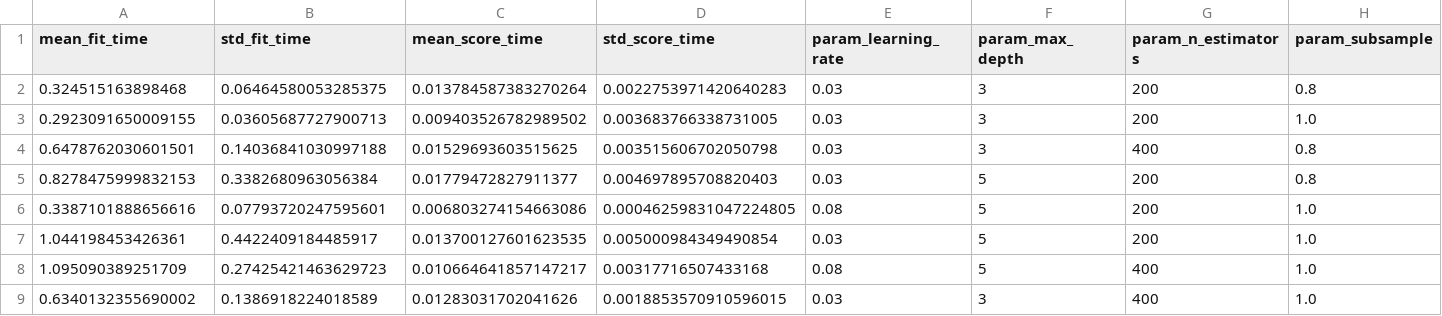
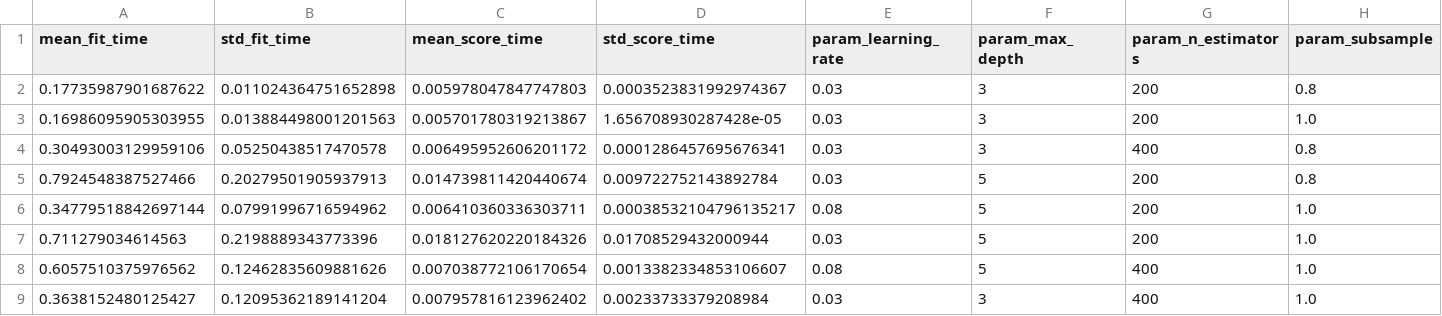
Before and after one commit to screamingvalkirias-png/series-temporales-ocupacion-hotelera, a CSV file: results/seleccion_xgboost.csv, drawn as a sheet; only a part is shown; the diff covers the shown part only; the diff names each change by its address in the sheet, - before the commit and + after, or states it on an @@ line.

```diff
--- a/results/seleccion_xgboost.csv
+++ b/results/seleccion_xgboost.csv
-A2 (mean_fit_time): 0.324515163898468
+A2 (mean_fit_time): 0.17735987901687622
-B2 (std_fit_time): 0.06464580053285375
+B2 (std_fit_time): 0.011024364751652898
-C2 (mean_score_time): 0.013784587383270264
+C2 (mean_score_time): 0.005978047847747803
-D2 (std_score_time): 0.0022753971420640283
+D2 (std_score_time): 0.0003523831992974367
-A3 (mean_fit_time): 0.2923091650009155
+A3 (mean_fit_time): 0.16986095905303955
-B3 (std_fit_time): 0.03605687727900713
+B3 (std_fit_time): 0.013884498001201563
-C3 (mean_score_time): 0.009403526782989502
+C3 (mean_score_time): 0.005701780319213867
-D3 (std_score_time): 0.003683766338731005
+D3 (std_score_time): 1.656708930287428e-05
-A4 (mean_fit_time): 0.6478762030601501
+A4 (mean_fit_time): 0.30493003129959106
-B4 (std_fit_time): 0.14036841030997188
+B4 (std_fit_time): 0.05250438517470578
-C4 (mean_score_time): 0.01529693603515625
+C4 (mean_score_time): 0.006495952606201172
-D4 (std_score_time): 0.003515606702050798
+D4 (std_score_time): 0.0001286457695676341
-A5 (mean_fit_time): 0.8278475999832153
+A5 (mean_fit_time): 0.7924548387527466
-B5 (std_fit_time): 0.3382680963056384
+B5 (std_fit_time): 0.20279501905937913
-C5 (mean_score_time): 0.01779472827911377
+C5 (mean_score_time): 0.014739811420440674
-D5 (std_score_time): 0.004697895708820403
+D5 (std_score_time): 0.009722752143892784
-A6 (mean_fit_time): 0.3387101888656616
+A6 (mean_fit_time): 0.34779518842697144
-B6 (std_fit_time): 0.07793720247595601
+B6 (std_fit_time): 0.07991996716594962
-C6 (mean_score_time): 0.006803274154663086
+C6 (mean_score_time): 0.006410360336303711
-D6 (std_score_time): 0.00046259831047224805
+D6 (std_score_time): 0.00038532104796135217
-A7 (mean_fit_time): 1.044198453426361
+A7 (mean_fit_time): 0.711279034614563
-B7 (std_fit_time): 0.4422409184485917
+B7 (std_fit_time): 0.2198889343773396
-C7 (mean_score_time): 0.013700127601623535
+C7 (mean_score_time): 0.018127620220184326
-D7 (std_score_time): 0.005000984349490854
+D7 (std_score_time): 0.01708529432000944
-A8 (mean_fit_time): 1.095090389251709
+A8 (mean_fit_time): 0.6057510375976562
-B8 (std_fit_time): 0.27425421463629723
+B8 (std_fit_time): 0.12462835609881626
-C8 (mean_score_time): 0.010664641857147217
+C8 (mean_score_time): 0.007038772106170654
-D8 (std_score_time): 0.00317716507433168
+D8 (std_score_time): 0.0013382334853106607
-A9 (mean_fit_time): 0.6340132355690002
+A9 (mean_fit_time): 0.3638152480125427
-B9 (std_fit_time): 0.1386918224018589
+B9 (std_fit_time): 0.12095362189141204
-C9 (mean_score_time): 0.01283031702041626
+C9 (mean_score_time): 0.007957816123962402
-D9 (std_score_time): 0.0018853570910596015
+D9 (std_score_time): 0.00233733379208984
```
Also changed, not shown: 32 edited cells elsewhere in this file.
